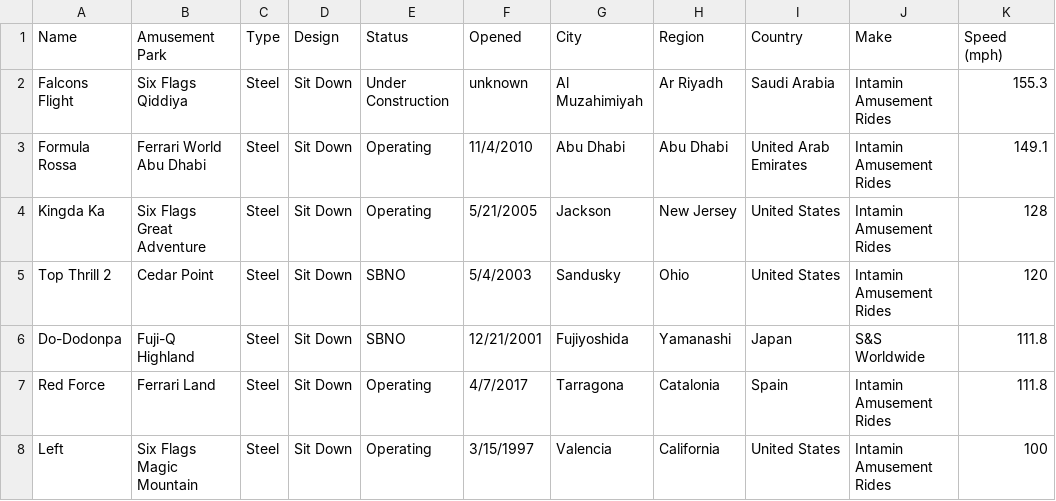
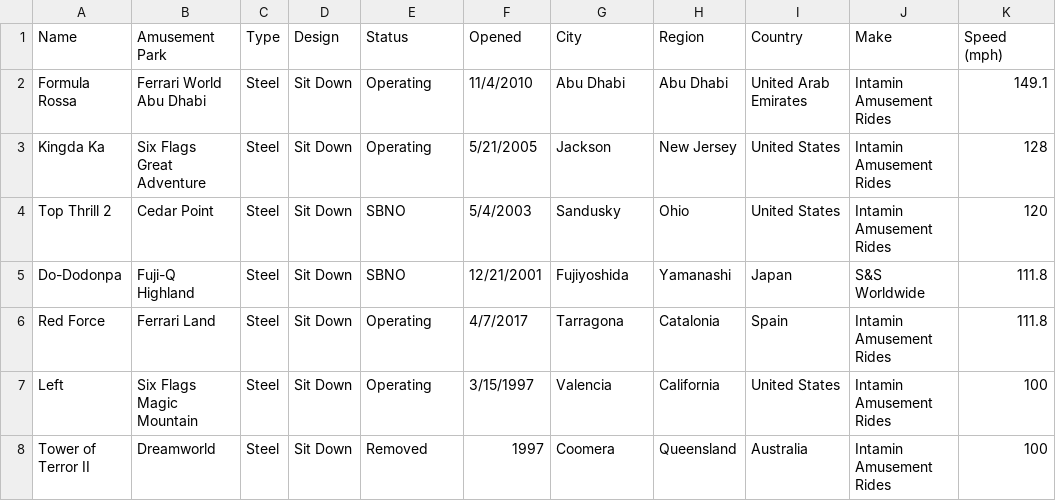
Before and after one commit to NotTheBrownDude/fightme, a CSV file: rollercoaster data.csv, drawn as a sheet; only a part is shown; the shorter side is filled out with more unchanged rows.

Commit message:
Update rollercoaster data.csv

```diff
--- a/rollercoaster data.csv
+++ b/rollercoaster data.csv
@@ -1,3 +1,2 @@
 Name,Amusement Park,Type,Design,Status,Opened,City,Region,Country,Make,Speed (mph)
-Falcons Flight,Six Flags Qiddiya,Steel,Sit Down,Under Construction,unknown,Al Muzahimiyah,Ar Riyadh,Saudi Arabia,Intamin Amusement Rides,155.3
 Formula Rossa,Ferrari World Abu Dhabi,Steel,Sit Down,Operating,11/4/2010,Abu Dhabi,Abu Dhabi,United Arab Emirates,Intamin Amusement Rides,149.1
```
